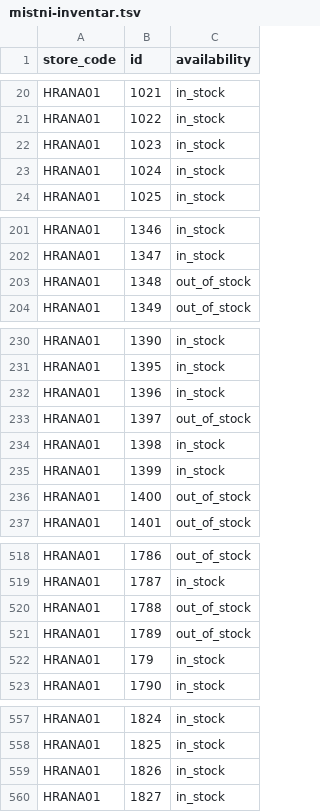
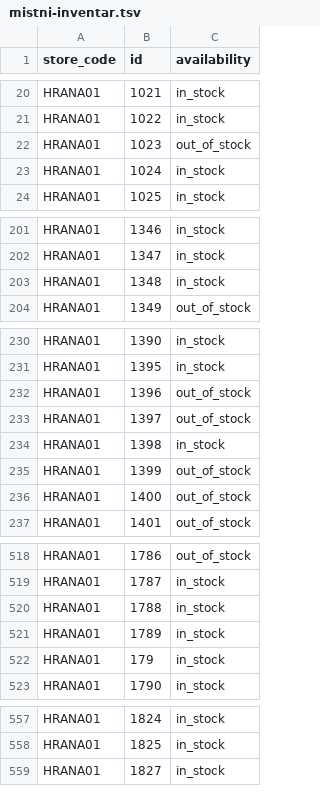
Before and after one commit to k8thegr8st/mistni-inventar, a TSV file: mistni-inventar.tsv, drawn as a sheet; only a part is shown, gaps mark what is left out; the diff covers the shown part only.

```diff
--- a/mistni-inventar.tsv
+++ b/mistni-inventar.tsv
@@ -21,3 +21,3 @@ HRANA01	1021	in_stock
 HRANA01	1022	in_stock
-HRANA01	1023	in_stock
+HRANA01	1023	out_of_stock
 HRANA01	1024	in_stock
@@ -202,3 +202,3 @@ HRANA01	1346	in_stock
 HRANA01	1347	in_stock
-HRANA01	1348	out_of_stock
+HRANA01	1348	in_stock
 HRANA01	1349	out_of_stock
@@ -231,6 +231,6 @@ HRANA01	1390	in_stock
 HRANA01	1395	in_stock
-HRANA01	1396	in_stock
+HRANA01	1396	out_of_stock
 HRANA01	1397	out_of_stock
 HRANA01	1398	in_stock
-HRANA01	1399	in_stock
+HRANA01	1399	out_of_stock
 HRANA01	1400	out_of_stock
@@ -519,4 +519,4 @@ HRANA01	1786	out_of_stock
 HRANA01	1787	in_stock
-HRANA01	1788	out_of_stock
-HRANA01	1789	out_of_stock
+HRANA01	1788	in_stock
+HRANA01	1789	in_stock
 HRANA01	179	in_stock
@@ -558,3 +558,2 @@ HRANA01	1824	in_stock
 HRANA01	1825	in_stock
-HRANA01	1826	in_stock
 HRANA01	1827	in_stock
```
Also changed, not shown: 3 edited cells elsewhere in this file.
